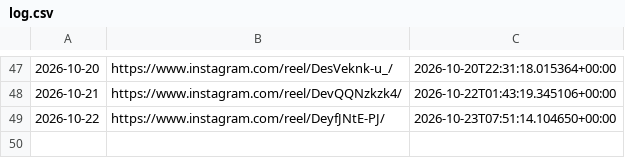
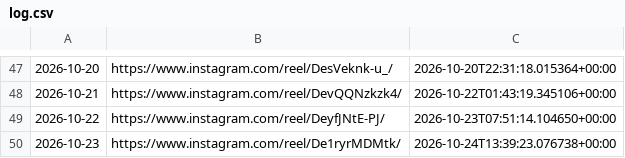
Before and after one commit to roganlxx/year-progress-bar, a CSV file: state/log.csv, drawn as a sheet; only a part is shown, gaps mark what is left out; the diff names each change by its address in the sheet, - before the commit and + after, or states it on an @@ line.

```diff
--- a/state/log.csv
+++ b/state/log.csv
+row 50: 2026-10-23 | https://www.instagram.com/reel/De1ryrMDMtk/ | 2026-10-24T13:39:23.076738+00:00
```
Also changed, not shown: 2 other files.
